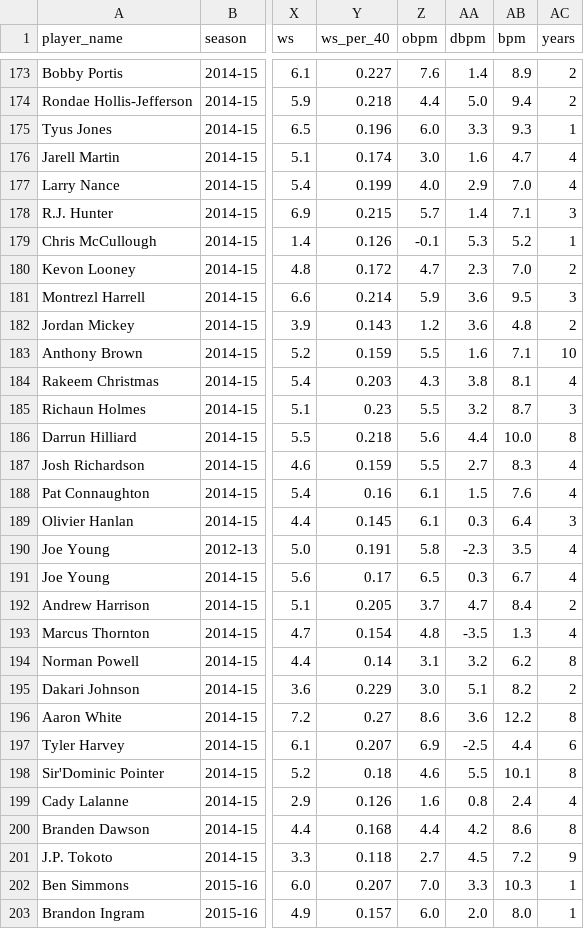
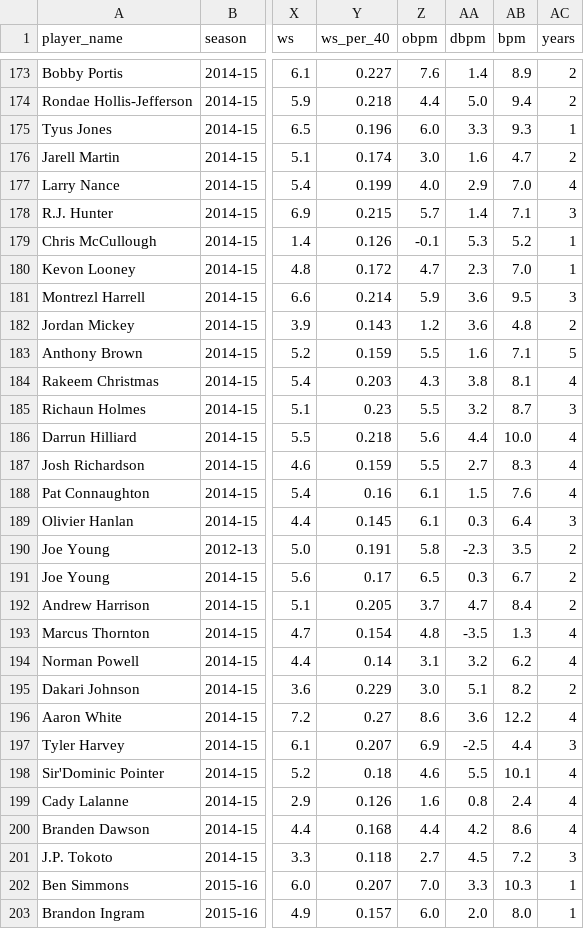
Before and after one commit to olivierpavee/nba_forecast, a CSV file: nba_forecast/data/last_ncaa_season.csv, drawn as a sheet; only a part is shown, gaps mark what is left out; the diff covers the shown part only; the diff names each change by its address in the sheet, - before the commit and + after, or states it on an @@ line.

Commit message:
last ncaa season file fixed

```diff
--- a/nba_forecast/data/last_ncaa_season.csv
+++ b/nba_forecast/data/last_ncaa_season.csv
-AC176 (years): 4
+AC176 (years): 2
-AC180 (years): 2
+AC180 (years): 1
-AC183 (years): 10
+AC183 (years): 5
-AC186 (years): 8
+AC186 (years): 4
-AC190:AC191 (years): 4
+AC190:AC191 (years): 2
-AC194 (years): 8
+AC194 (years): 4
-AC196 (years): 8
+AC196 (years): 4
-AC197 (years): 6
+AC197 (years): 3
-AC198 (years): 8
+AC198 (years): 4
-AC200 (years): 8
+AC200 (years): 4
-AC201 (years): 9
+AC201 (years): 3
```
Also changed, not shown: 87 edited cells elsewhere in this file, 1 other file.
